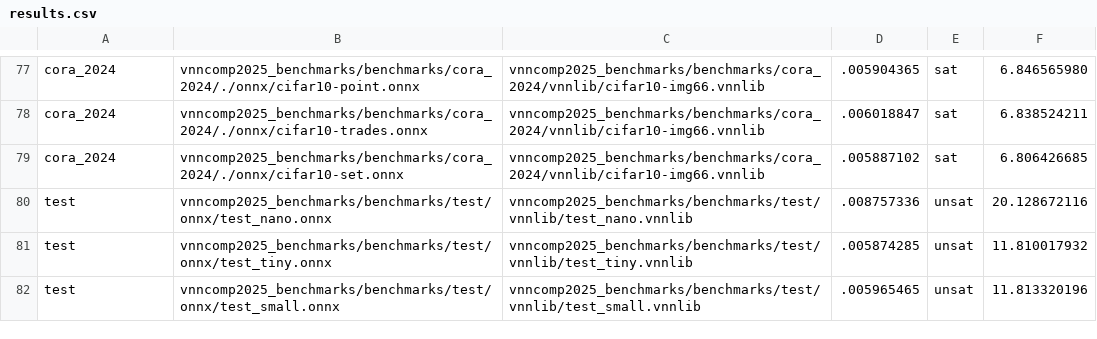
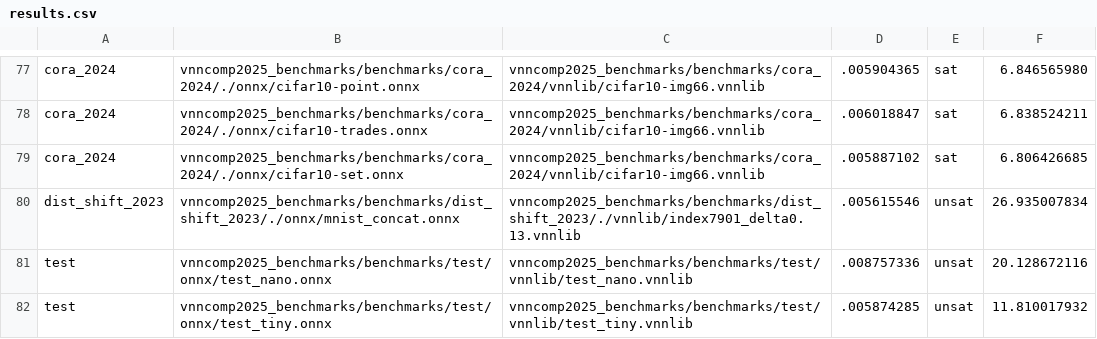
Before and after one commit to VNN-COMP/vnncomp2025_results, a CSV file: neuralsat/results.csv, drawn as a sheet; only a part is shown, gaps mark what is left out; the shorter side is filled out with more unchanged rows; the diff names each change by its address in the sheet, - before the commit and + after, or states it on an @@ line.

Commit message:
Added results for neuralsat on 2025_dist_shift_2023

```diff
--- a/neuralsat/results.csv
+++ b/neuralsat/results.csv
+row 80: dist_shift_2023 | vnncomp2025_benchmarks/benchmarks/dist_shift_2023/./onnx/mnist_concat.onnx | vnncomp2025_benchmarks/benchmarks/dist_shift_2023/./vnnlib/index7901_delta0.13.vnnlib | .005615546 | unsat | 26.935007834
```
Also changed, not shown: 2 other files.
